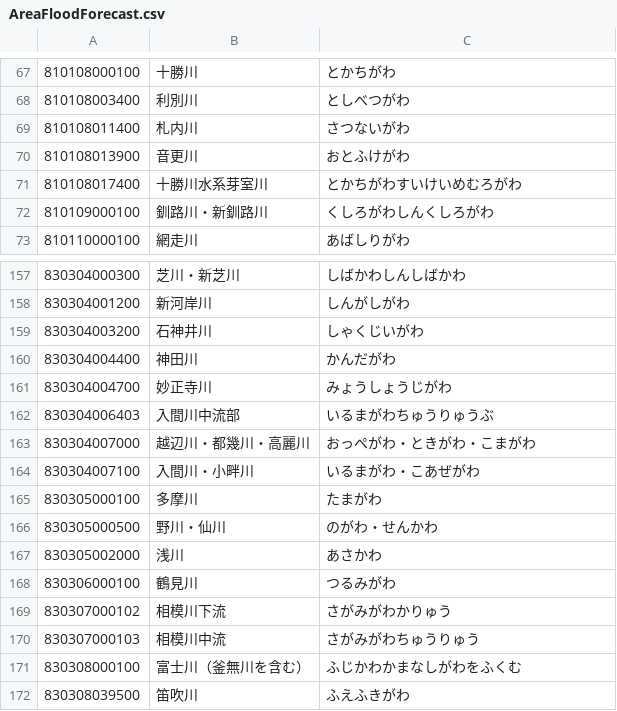
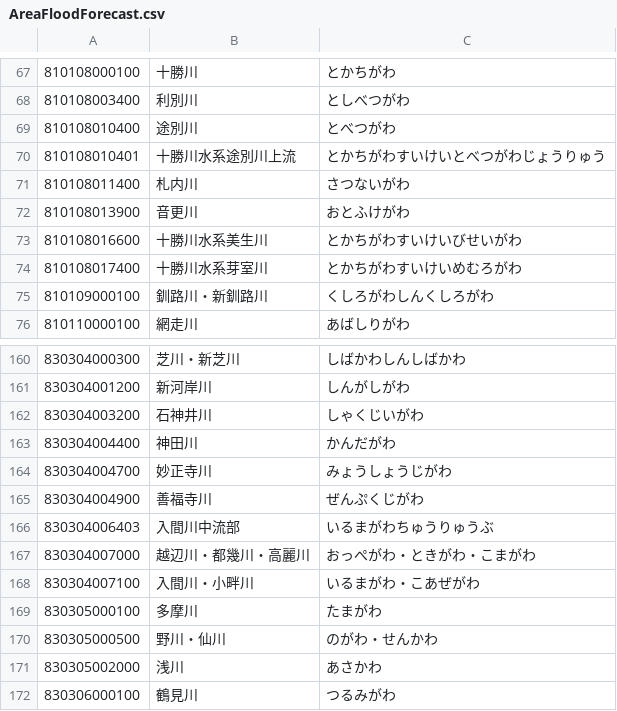
Before and after one commit to ingen084/jma-code-dictionary, a CSV file: csv/AreaFloodForecast.csv, drawn as a sheet; only a part is shown, gaps mark what is left out; the shorter side is filled out with more unchanged rows; the diff names each change by its address in the sheet, - before the commit and + after, or states it on an @@ line.

```diff
--- a/csv/AreaFloodForecast.csv
+++ b/csv/AreaFloodForecast.csv
+row 69: 810108010400 | 途別川 | とべつがわ
+row 70: 810108010401 | 十勝川水系途別川上流 | とかちがわすいけいとべつがわじょうりゅう
+row 73: 810108016600 | 十勝川水系美生川 | とかちがわすいけいびせいがわ
+row 165: 830304004900 | 善福寺川 | ぜんぷくじがわ
```
Also changed, not shown: csv/AreaForecastLocalE_AreaInformationCity_PointSeismicIntensity.csv, csv/AreaForecastLocalE_PointSeismicLgIntensity.csv, 4 other files.
